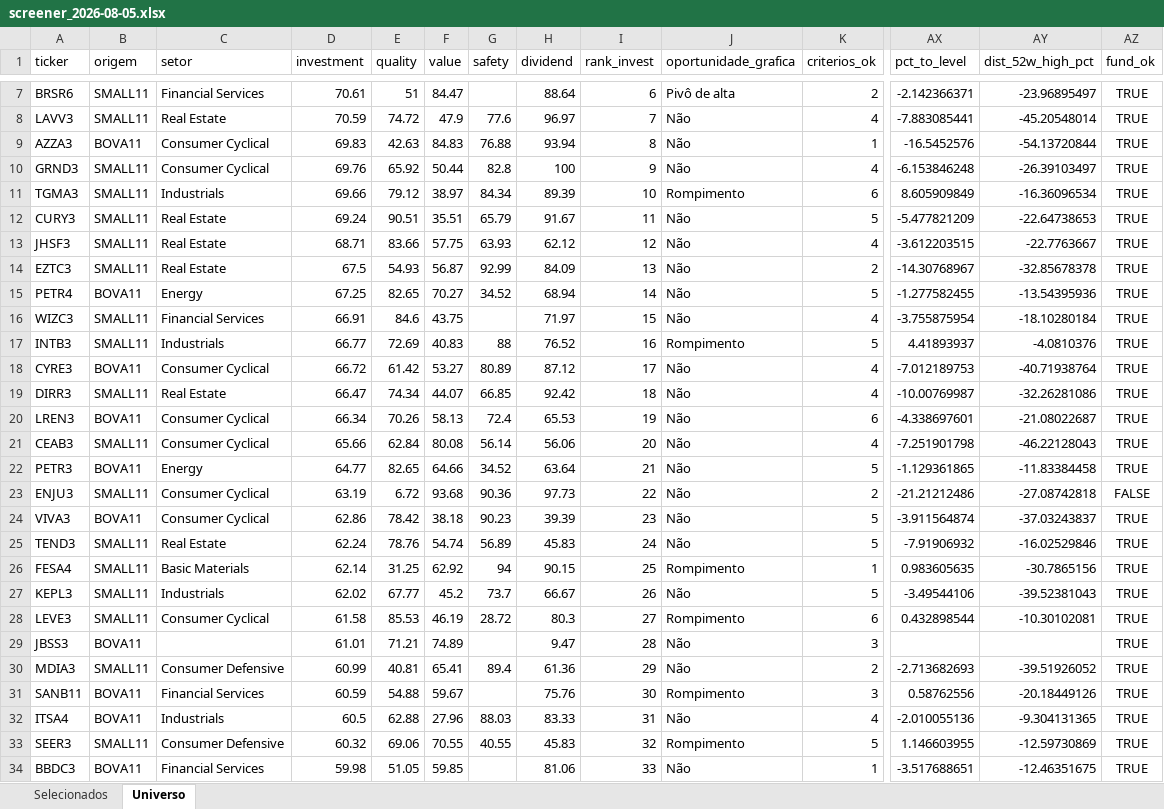
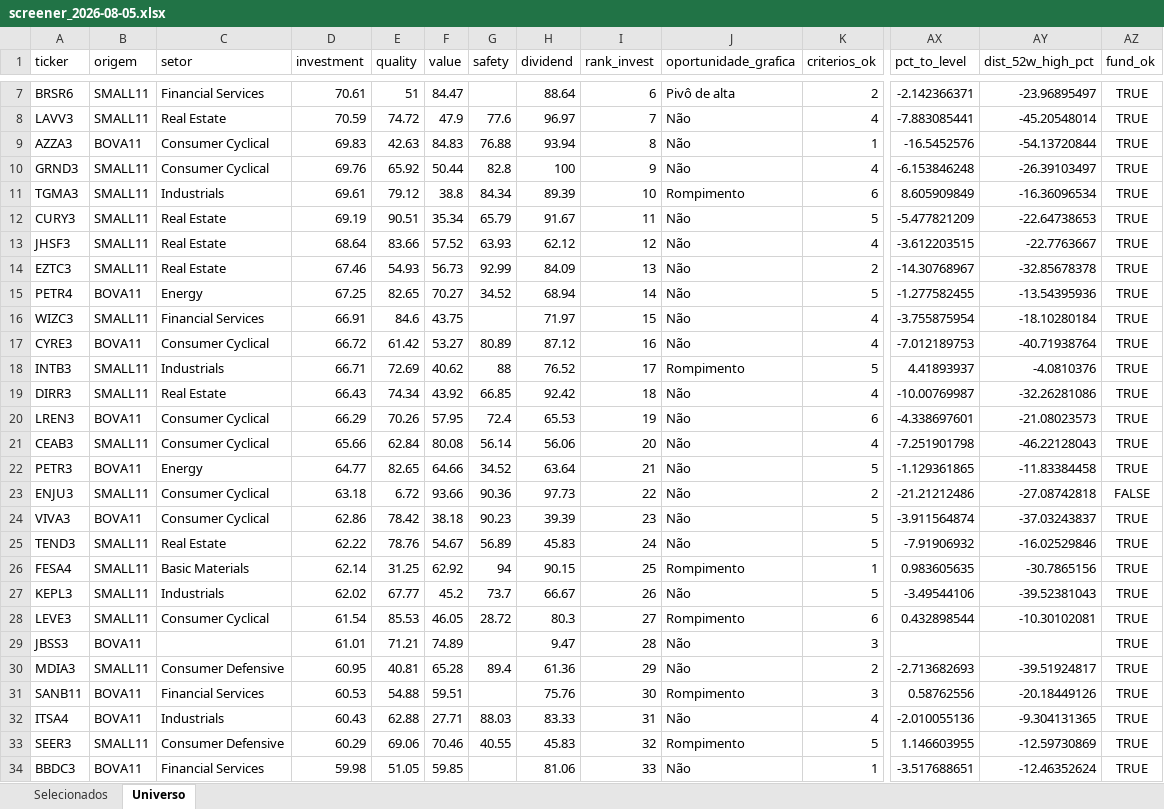
Before and after one commit to henriquebdasilva/screener-b3, an Excel workbook: reports/screener_2026-08-05.xlsx, sheet Universo, drawn as a sheet; only a part is shown, gaps mark what is left out; values as stored, in another font and other column widths than the file's, no borders; removed rows and columns are numbered as before the commit, all else as after; rows hold the shown columns only; the diff covers the shown part only; the diff names each change by its address in the sheet, - before the commit and + after, or states it on an @@ line.

```diff
--- a/reports/screener_2026-08-05.xlsx (sheet Universo)
+++ b/reports/screener_2026-08-05.xlsx (sheet Universo)
-D11 (investment): 69.66
+D11 (investment): 69.61
-F11 (value): 38.97
+F11 (value): 38.8
-D12 (investment): 69.24
+D12 (investment): 69.19
-F12 (value): 35.51
+F12 (value): 35.34
-D13 (investment): 68.71
+D13 (investment): 68.64
-F13 (value): 57.75
+F13 (value): 57.52
-D14 (investment): 67.5
+D14 (investment): 67.46
-F14 (value): 56.87
+F14 (value): 56.73
-row 17: INTB3 | SMALL11 | Industrials | 66.77 | 72.69 | 40.83 | 88 | 76.52 | 16 | Rompimento | 5 | 4.41893937 | -4.0810376 | TRUE
-I17 (rank_invest): 17
+I17 (rank_invest): 16
+row 18: INTB3 | SMALL11 | Industrials | 66.71 | 72.69 | 40.62 | 88 | 76.52 | 17 | Rompimento | 5 | 4.41893937 | -4.0810376 | TRUE
-D19 (investment): 66.47
+D19 (investment): 66.43
-F19 (value): 44.07
+F19 (value): 43.92
-D20 (investment): 66.34
+D20 (investment): 66.29
-F20 (value): 58.13
+F20 (value): 57.95
-AY20 (dist_52w_high_pct): -21.08022687
+AY20 (dist_52w_high_pct): -21.08023573
-D23 (investment): 63.19
+D23 (investment): 63.18
-F23 (value): 93.68
+F23 (value): 93.66
-D25 (investment): 62.24
+D25 (investment): 62.22
-F25 (value): 54.74
+F25 (value): 54.67
-D28 (investment): 61.58
+D28 (investment): 61.54
-F28 (value): 46.19
+F28 (value): 46.05
-D30 (investment): 60.99
+D30 (investment): 60.95
-F30 (value): 65.41
+F30 (value): 65.28
-AY30 (dist_52w_high_pct): -39.51926052
+AY30 (dist_52w_high_pct): -39.51924817
-D31 (investment): 60.59
+D31 (investment): 60.53
-F31 (value): 59.67
+F31 (value): 59.51
-D32 (investment): 60.5
+D32 (investment): 60.43
-F32 (value): 27.96
+F32 (value): 27.71
-D33 (investment): 60.32
+D33 (investment): 60.29
-F33 (value): 70.55
+F33 (value): 70.46
-AY34 (dist_52w_high_pct): -12.46351675
+AY34 (dist_52w_high_pct): -12.46352624
```
Also changed, not shown: 4 added rows, 4 removed rows and 122 edited cells elsewhere in this sheet, sheet Selecionados, 4 other files.
